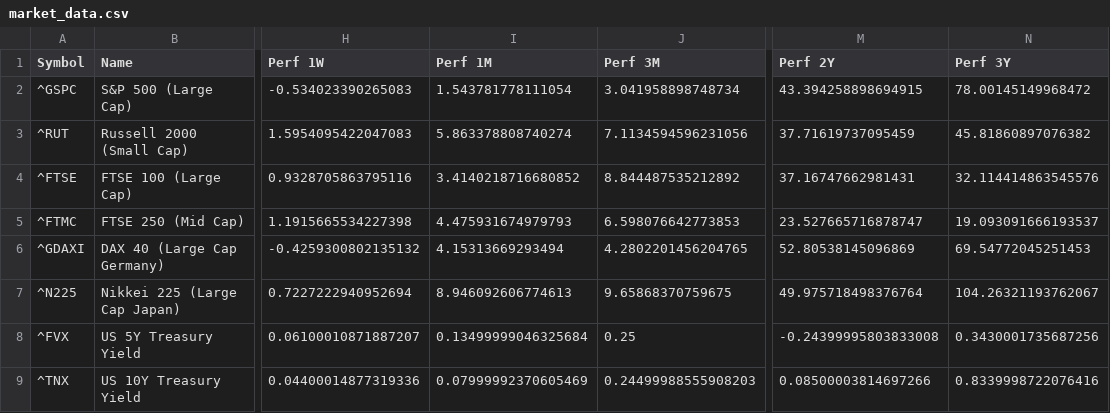
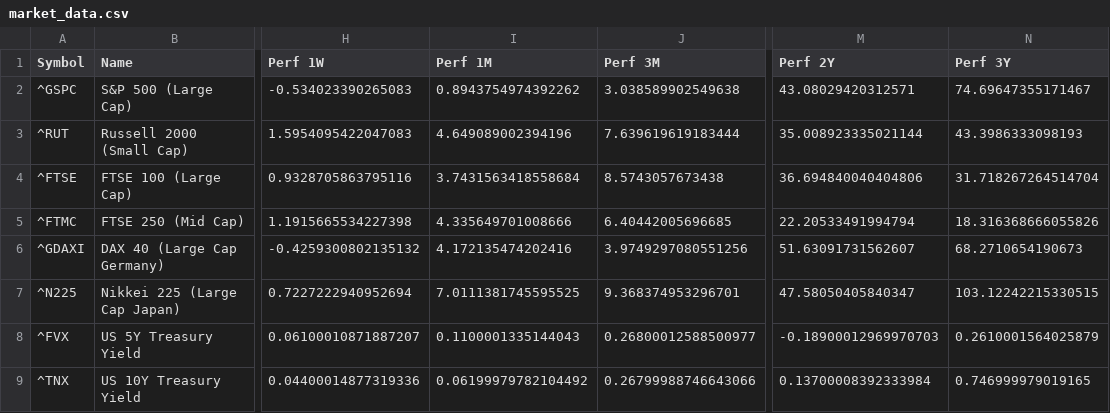
Before and after one commit to Kasim81/market_dash_auto, a CSV file: data/market_data.csv, drawn as a sheet; only a part is shown, gaps mark what is left out; the diff covers the shown part only; the diff names each change by its address in the sheet, - before the commit and + after, or states it on an @@ line.

```diff
--- a/data/market_data.csv
+++ b/data/market_data.csv
-I2 (Perf 1M): 1.543781778111054
+I2 (Perf 1M): 0.8943754974392262
-J2 (Perf 3M): 3.041958898748734
+J2 (Perf 3M): 3.038589902549638
-M2 (Perf 2Y): 43.394258898694915
+M2 (Perf 2Y): 43.08029420312571
-N2 (Perf 3Y): 78.00145149968472
+N2 (Perf 3Y): 74.69647355171467
-I3 (Perf 1M): 5.863378808740274
+I3 (Perf 1M): 4.649089002394196
-J3 (Perf 3M): 7.1134594596231056
+J3 (Perf 3M): 7.639619619183444
-M3 (Perf 2Y): 37.71619737095459
+M3 (Perf 2Y): 35.008923335021144
-N3 (Perf 3Y): 45.81860897076382
+N3 (Perf 3Y): 43.3986333098193
-I4 (Perf 1M): 3.4140218716680852
+I4 (Perf 1M): 3.7431563418558684
-J4 (Perf 3M): 8.844487535212892
+J4 (Perf 3M): 8.5743057673438
-M4 (Perf 2Y): 37.16747662981431
+M4 (Perf 2Y): 36.694840040404806
-N4 (Perf 3Y): 32.114414863545576
+N4 (Perf 3Y): 31.718267264514704
-I5 (Perf 1M): 4.475931674979793
+I5 (Perf 1M): 4.335649701008666
-J5 (Perf 3M): 6.598076642773853
+J5 (Perf 3M): 6.40442005696685
-M5 (Perf 2Y): 23.527665716878747
+M5 (Perf 2Y): 22.20533491994794
-N5 (Perf 3Y): 19.093091666193537
+N5 (Perf 3Y): 18.316368666055826
-I6 (Perf 1M): 4.15313669293494
+I6 (Perf 1M): 4.172135474202416
-J6 (Perf 3M): 4.2802201456204765
+J6 (Perf 3M): 3.9749297080551256
-M6 (Perf 2Y): 52.80538145096869
+M6 (Perf 2Y): 51.63091731562607
-N6 (Perf 3Y): 69.54772045251453
+N6 (Perf 3Y): 68.2710654190673
-I7 (Perf 1M): 8.946092606774613
+I7 (Perf 1M): 7.0111381745595525
-J7 (Perf 3M): 9.65868370759675
+J7 (Perf 3M): 9.368374953296701
-M7 (Perf 2Y): 49.975718498376764
+M7 (Perf 2Y): 47.58050405840347
-N7 (Perf 3Y): 104.26321193762067
+N7 (Perf 3Y): 103.12242215330515
-I8 (Perf 1M): 0.13499999046325684
+I8 (Perf 1M): 0.1100001335144043
-J8 (Perf 3M): 0.25
+J8 (Perf 3M): 0.26800012588500977
-M8 (Perf 2Y): -0.24399995803833008
+M8 (Perf 2Y): -0.18900012969970703
-N8 (Perf 3Y): 0.3430001735687256
+N8 (Perf 3Y): 0.2610001564025879
-I9 (Perf 1M): 0.07999992370605469
+I9 (Perf 1M): 0.06199979782104492
-J9 (Perf 3M): 0.24499988555908203
+J9 (Perf 3M): 0.26799988746643066
-M9 (Perf 2Y): 0.08500003814697266
+M9 (Perf 2Y): 0.13700008392333984
-N9 (Perf 3Y): 0.8339998722076416
+N9 (Perf 3Y): 0.746999979019165
```
Also changed, not shown: 46 edited cells elsewhere in this file.
